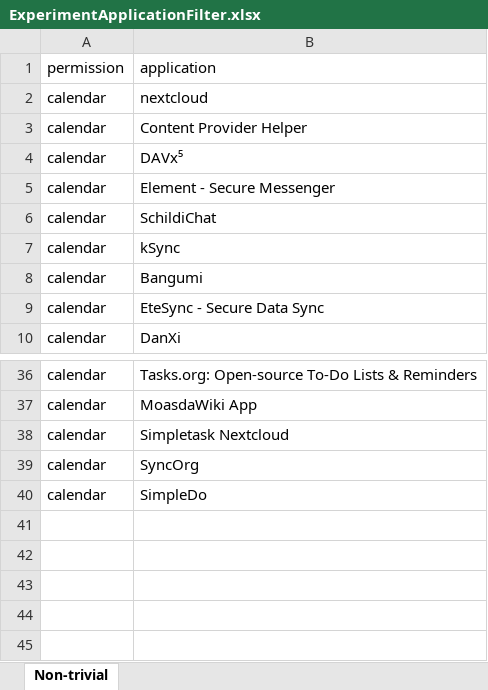
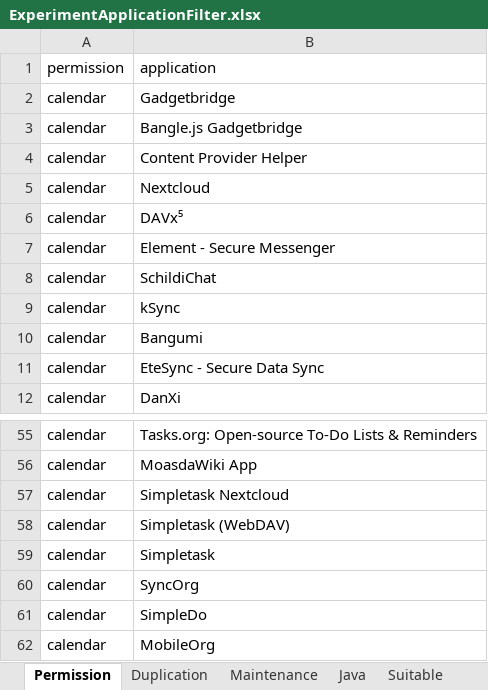
Before and after one commit to ruizhengu/A-Test-2023-Android-GUI, an Excel workbook: ExperimentApplicationFilter.xlsx, sheet Permission, drawn as a sheet; only a part is shown, gaps mark what is left out; values as stored, in another font and other column widths than the file's, no cell formats; addresses are those after the commit; the diff covers the shown part only; the diff names each change by its address in the sheet, - before the commit and + after, or states it on an @@ line.

Commit message:
update dataset - applications for pilot

```diff
--- a/ExperimentApplicationFilter.xlsx (sheet Permission)
+++ b/ExperimentApplicationFilter.xlsx (sheet Permission)
-sheet tab: Non-trivial
+sheet tab: Permission
+sheet tab: Duplication
+sheet tab: Maintenance
+sheet tab: Java
+sheet tab: Suitable
+row 2: calendar | Gadgetbridge
-B3 (application): nextcloud
+B3 (application): Bangle.js Gadgetbridge
+row 5: calendar | Nextcloud
+row 58: calendar | Simpletask (WebDAV)
+row 59: calendar | Simpletask
+row 62: calendar | MobileOrg
```
Also changed, not shown: 17 added rows and 1 edited cell elsewhere in this sheet, cell formats.
